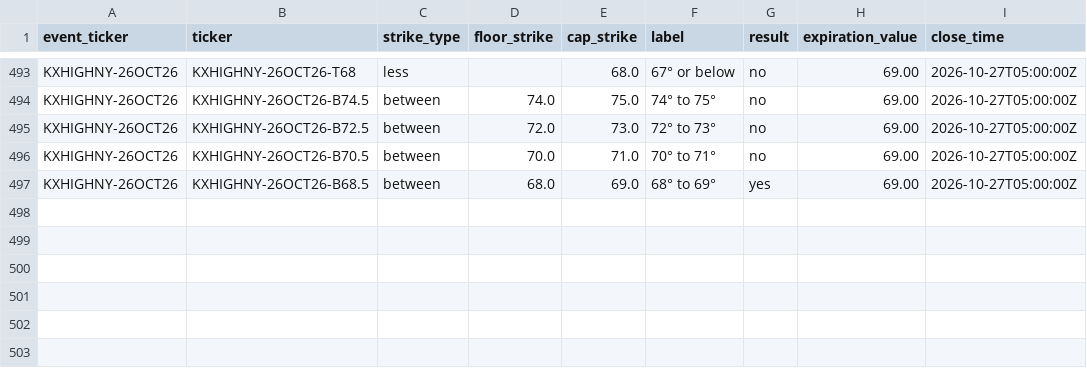
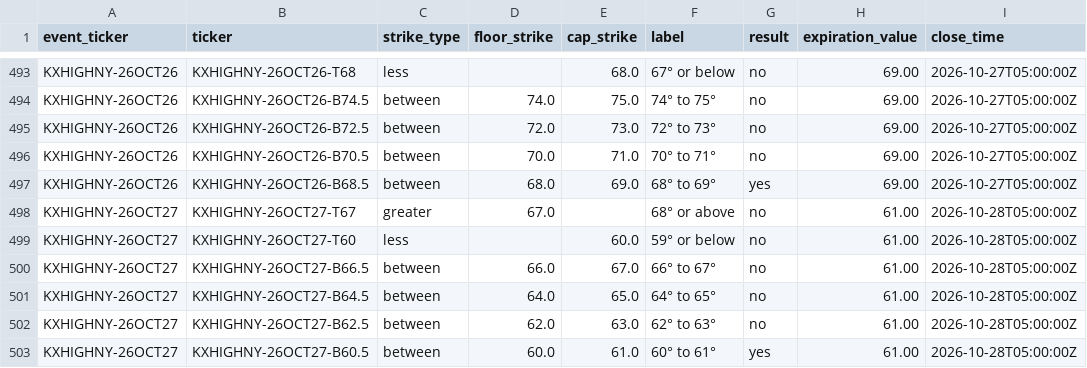
Before and after one commit to mg3647/market-data, a CSV file: data/kalshi/kxhighny_results.csv, drawn as a sheet; only a part is shown, gaps mark what is left out.

```diff
--- a/data/kalshi/kxhighny_results.csv
+++ b/data/kalshi/kxhighny_results.csv
@@ -497 +497,7 @@ KXHIGHNY-26OCT26,KXHIGHNY-26OCT26-B70.5,between,70.0,71.0,70° to 71°,no,69.00,
 KXHIGHNY-26OCT26,KXHIGHNY-26OCT26-B68.5,between,68.0,69.0,68° to 69°,yes,69.00,2026-10-27T05:00:00Z
+KXHIGHNY-26OCT27,KXHIGHNY-26OCT27-T67,greater,67.0,,68° or above,no,61.00,2026-10-28T05:00:00Z
+KXHIGHNY-26OCT27,KXHIGHNY-26OCT27-T60,less,,60.0,59° or below,no,61.00,2026-10-28T05:00:00Z
+KXHIGHNY-26OCT27,KXHIGHNY-26OCT27-B66.5,between,66.0,67.0,66° to 67°,no,61.00,2026-10-28T05:00:00Z
+KXHIGHNY-26OCT27,KXHIGHNY-26OCT27-B64.5,between,64.0,65.0,64° to 65°,no,61.00,2026-10-28T05:00:00Z
+KXHIGHNY-26OCT27,KXHIGHNY-26OCT27-B62.5,between,62.0,63.0,62° to 63°,no,61.00,2026-10-28T05:00:00Z
+KXHIGHNY-26OCT27,KXHIGHNY-26OCT27-B60.5,between,60.0,61.0,60° to 61°,yes,61.00,2026-10-28T05:00:00Z
```
Also changed, not shown: data/kalshi/kxhighny_snapshots.csv.
